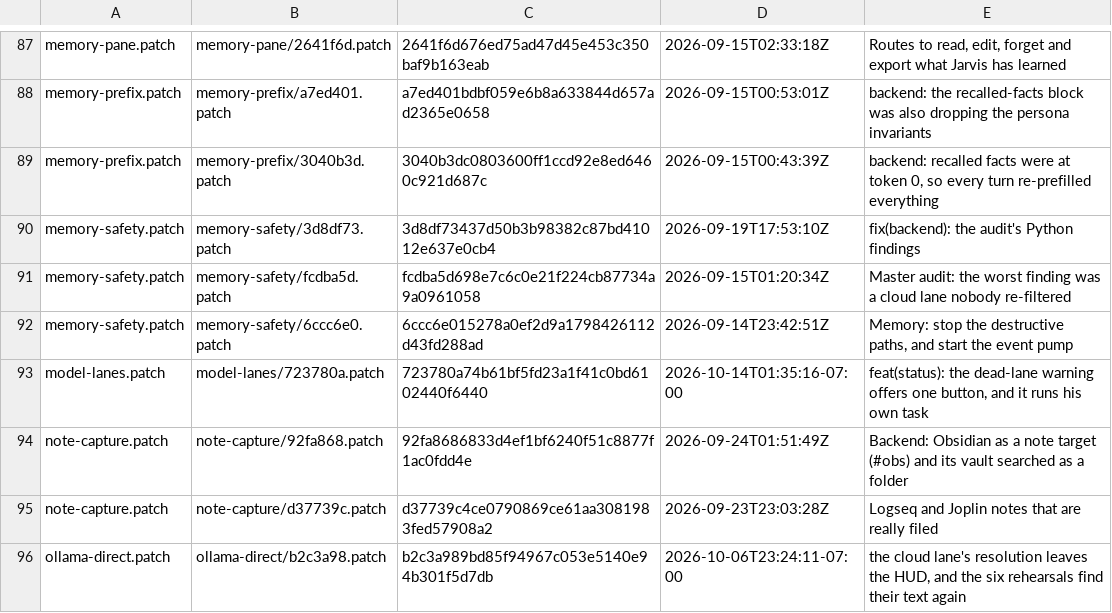
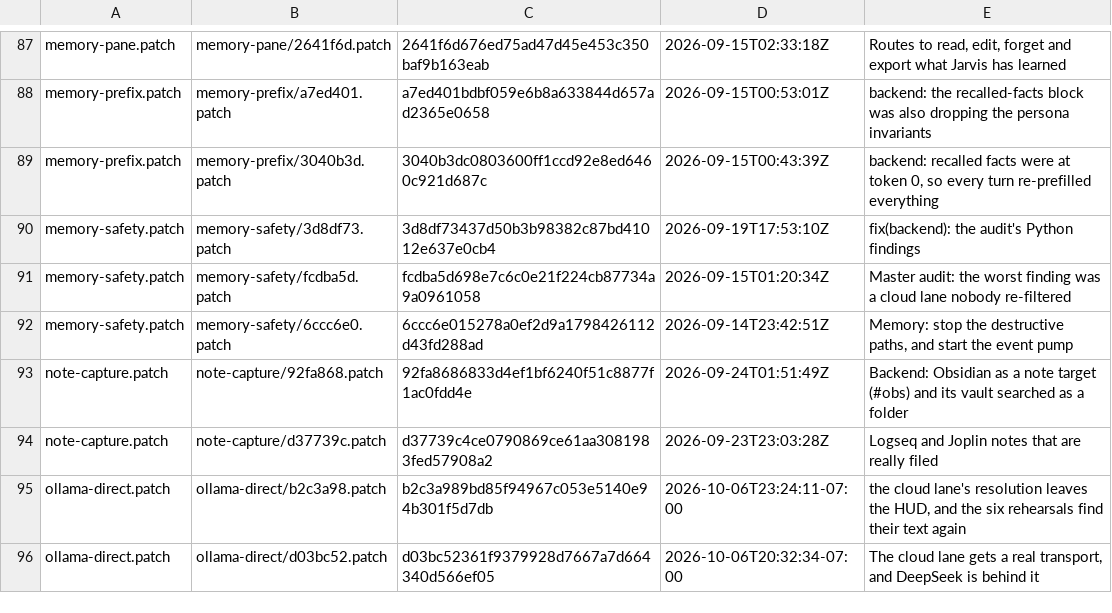
Before and after one commit to darknight11ish/Epic-Jarvis, a TSV file: backend/patch-history/index.tsv, drawn as a sheet; only a part is shown, gaps mark what is left out; the shorter side is filled out with more unchanged rows; the diff names each change by its address in the sheet, - before the commit and + after, or states it on an @@ line.

Commit message:
chore(patch-history): carry main's own repair, so this branch's backend job can pass
`origin/main` at 2f85d772 is red on the required `backend` job -
`test_patch_history.py` 30 passed, 1 failed - because the squash merge of #440
left `backend/patch-history/model-lanes/723780a.patch` naming a commit main's
history no longer contains. This branch is based on it and inherited the redness
in its own first run.

Rather than wait for the repair to land first, this carries it:
`tools/build_patch_history.py` rewrote `index.tsv` and removed that one
orphaned file. Its own PR is `fix/patch-history-after-the-squash`; when both
land this is a no-op.

```diff
--- a/backend/patch-history/index.tsv
+++ b/backend/patch-history/index.tsv
-row 93: model-lanes.patch | model-lanes/723780a.patch | 723780a74b61bf5fd23a1f41c0bd6102440f6440 | 2026-10-14T01:35:16-07:00 | feat(status): the dead-lane warning offers one button, and it runs his own task
```
Also changed, not shown: 1 other file.
